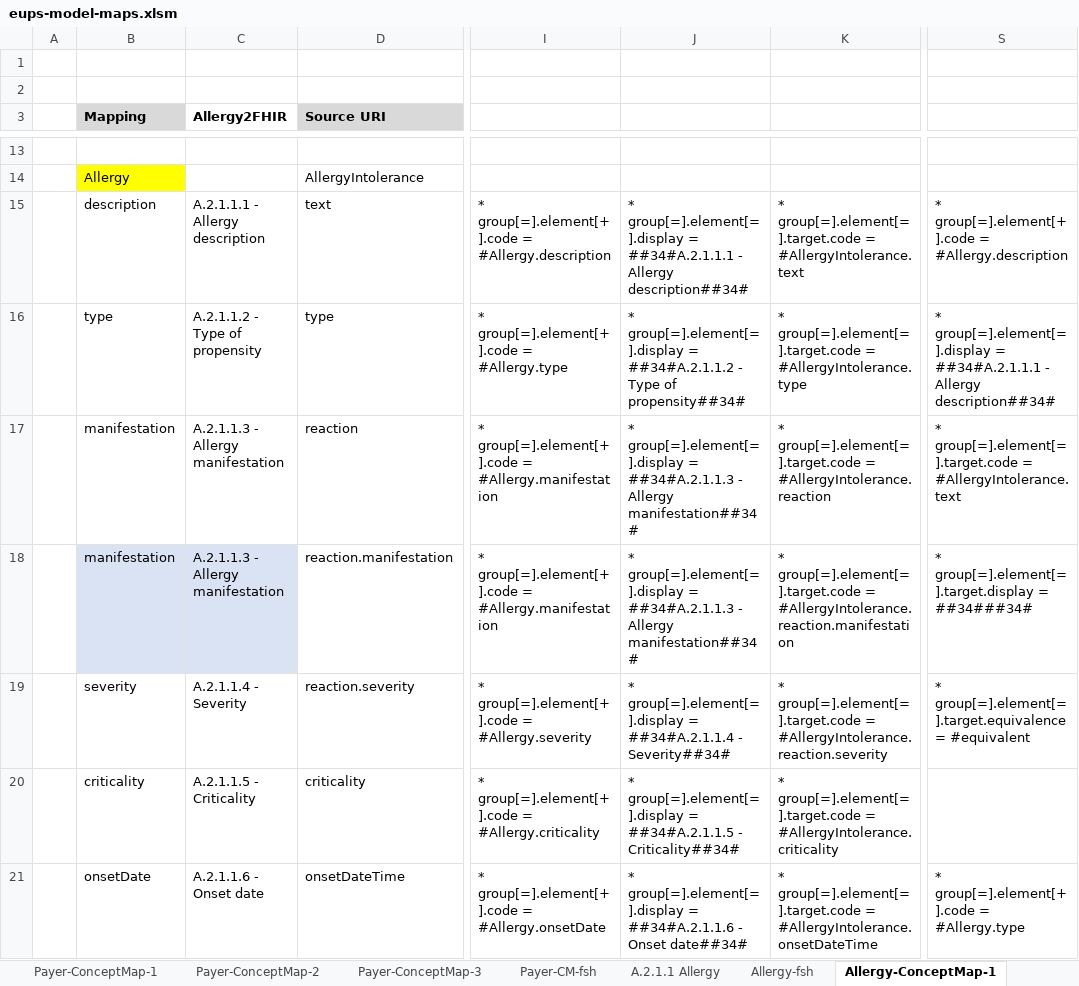
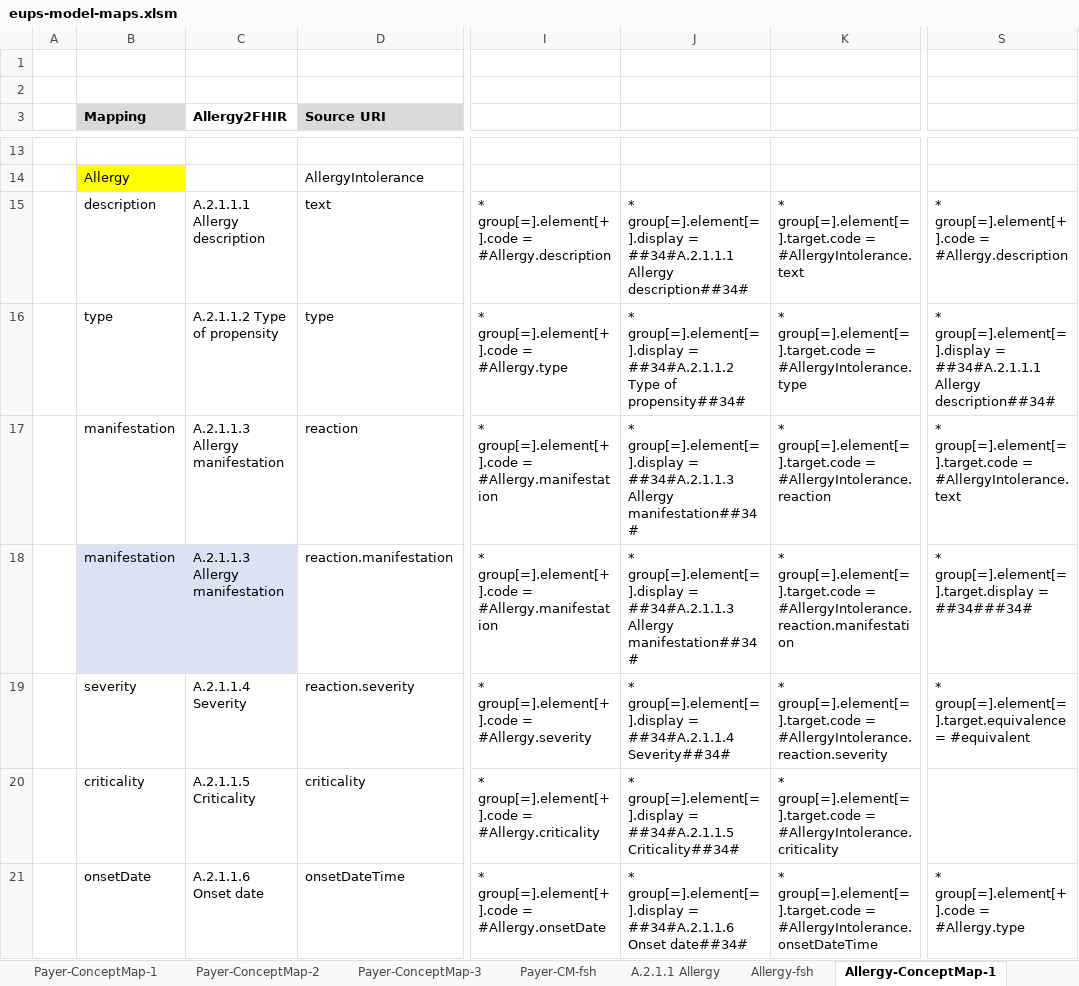
Before and after one commit to carmoao/XpanDH-PS, an Excel workbook: src-models/eups-model-maps.xlsm, sheet Allergy-ConceptMap-1, drawn as a sheet; only a part is shown, gaps mark what is left out; values as stored, in another font and other column widths than the file's, no borders; the diff covers the shown part only; the diff names each change by its address in the sheet, - before the commit and + after, or states it on an @@ line.

```diff
--- a/src-models/eups-model-maps.xlsm (sheet Allergy-ConceptMap-1)
+++ b/src-models/eups-model-maps.xlsm (sheet Allergy-ConceptMap-1)
-C15 (Allergy2FHIR): A.2.1.1.1 - Allergy description
+C15 (Allergy2FHIR): A.2.1.1.1 Allergy description
-J15: …= ##34#A.2.1.1.1 - Allergy description##34#
+J15: …= ##34#A.2.1.1.1 Allergy description##34#
-C16 (Allergy2FHIR): A.2.1.1.2 - Type of propensity
+C16 (Allergy2FHIR): A.2.1.1.2 Type of propensity
-J16: …= ##34#A.2.1.1.2 - Type of…
+J16: …= ##34#A.2.1.1.2 Type of…
-S16: …= ##34#A.2.1.1.1 - Allergy description##34#
+S16: …= ##34#A.2.1.1.1 Allergy description##34#
-C17:C18 (Allergy2FHIR): A.2.1.1.3 - Allergy manifestation
+C17:C18 (Allergy2FHIR): A.2.1.1.3 Allergy manifestation
-J17:J18: …= ##34#A.2.1.1.3 - Allergy manifestation##34#
+J17:J18: …= ##34#A.2.1.1.3 Allergy manifestation##34#
-C19 (Allergy2FHIR): A.2.1.1.4 - Severity
+C19 (Allergy2FHIR): A.2.1.1.4 Severity
-J19: …= ##34#A.2.1.1.4 - Severity##34#
+J19: …= ##34#A.2.1.1.4 Severity##34#
-C20 (Allergy2FHIR): A.2.1.1.5 - Criticality
+C20 (Allergy2FHIR): A.2.1.1.5 Criticality
-J20: …= ##34#A.2.1.1.5 - Criticality##34#
+J20: …= ##34#A.2.1.1.5 Criticality##34#
-C21 (Allergy2FHIR): A.2.1.1.6 - Onset date
+C21 (Allergy2FHIR): A.2.1.1.6 Onset date
-J21: …= ##34#A.2.1.1.6 - Onset date##34#
+J21: …= ##34#A.2.1.1.6 Onset date##34#
```
Also changed, not shown: 18 edited cells elsewhere in this sheet, sheet A.2.1.1 Allergy, sheet Allergy-CM-fsh, sheet Allergy-fsh, 4 other files.
